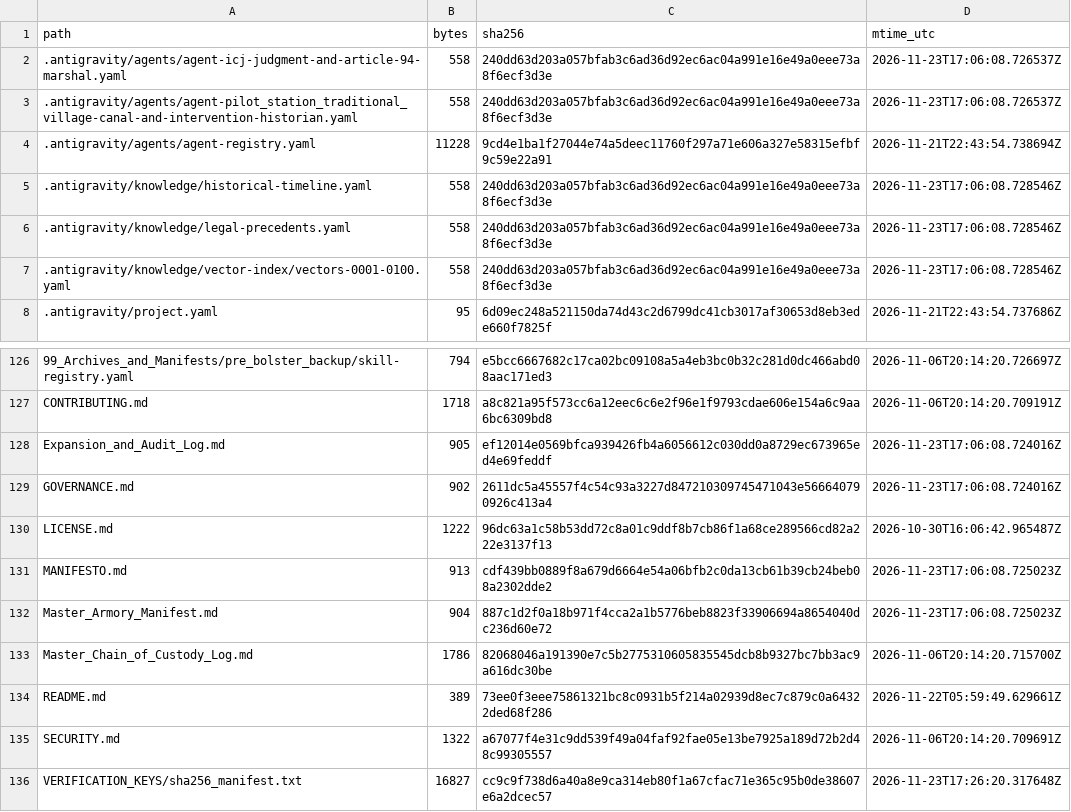
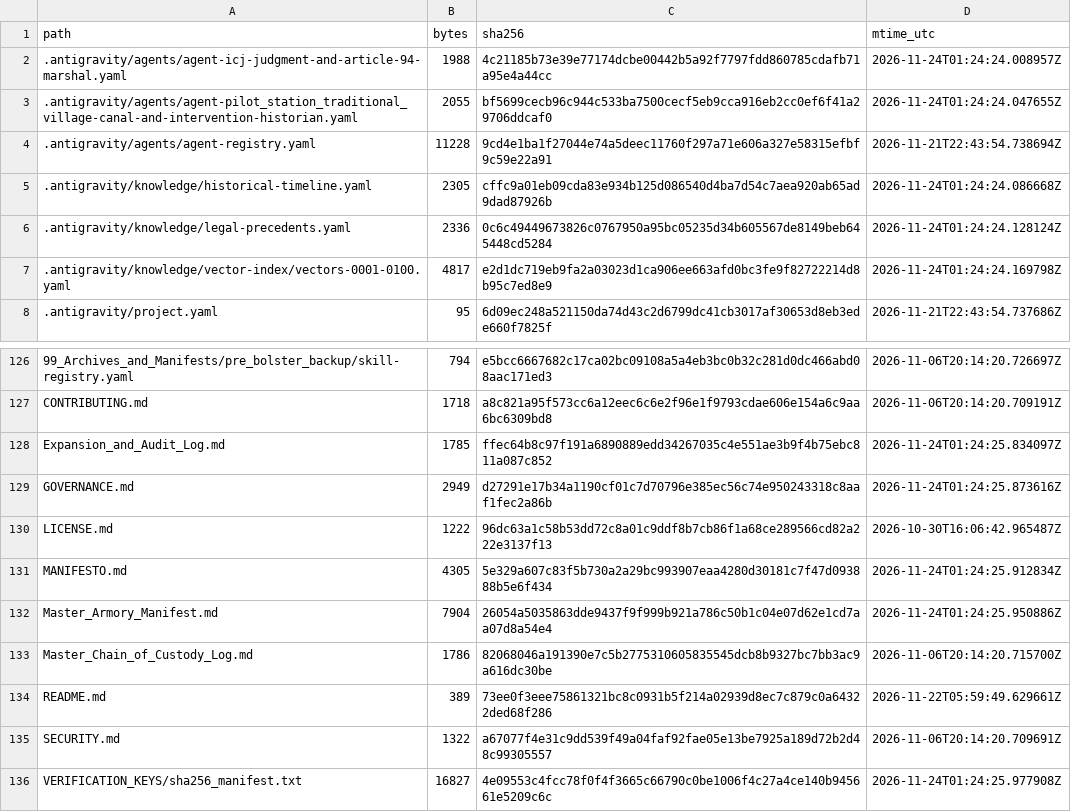
Before and after one commit to GlobalRestitutionAlliance/turtle-island-us-ak-pilot-station-traditional-village-master-litigation, a CSV file: 99_Archives_and_Manifests/MANIFEST_SHA256.csv, drawn as a sheet; only a part is shown, gaps mark what is left out; the diff covers the shown part only.

```diff
--- a/99_Archives_and_Manifests/MANIFEST_SHA256.csv
+++ b/99_Archives_and_Manifests/MANIFEST_SHA256.csv
@@ -1,8 +1,8 @@
 path,bytes,sha256,mtime_utc
-.antigravity/agents/agent-icj-judgment-and-article-94-marshal.yaml,558,240dd63d203a057bfab3c6ad36d92ec6ac04a991e16e49a0eee73a8f6ecf3d3e,2026-11-23T17:06:08.726537Z
-.antigravity/agents/agent-pilot_station_traditional_village-canal-and-intervention-historian.yaml,558,240dd63d203a057bfab3c6ad36d92ec6ac04a991e16e49a0eee73a8f6ecf3d3e,2026-11-23T17:06:08.726537Z
+.antigravity/agents/agent-icj-judgment-and-article-94-marshal.yaml,1988,4c21185b73e39e77174dcbe00442b5a92f7797fdd860785cdafb71a95e4a44cc,2026-11-24T01:24:24.008957Z
+.antigravity/agents/agent-pilot_station_traditional_village-canal-and-intervention-historian.yaml,2055,bf5699cecb96c944c533ba7500cecf5eb9cca916eb2cc0ef6f41a29706ddcaf0,2026-11-24T01:24:24.047655Z
 .antigravity/agents/agent-registry.yaml,11228,9cd4e1ba1f27044e74a5deec11760f297a71e606a327e58315efbf9c59e22a91,2026-11-21T22:43:54.738694Z
-.antigravity/knowledge/historical-timeline.yaml,558,240dd63d203a057bfab3c6ad36d92ec6ac04a991e16e49a0eee73a8f6ecf3d3e,2026-11-23T17:06:08.728546Z
-.antigravity/knowledge/legal-precedents.yaml,558,240dd63d203a057bfab3c6ad36d92ec6ac04a991e16e49a0eee73a8f6ecf3d3e,2026-11-23T17:06:08.728546Z
-.antigravity/knowledge/vector-index/vectors-0001-0100.yaml,558,240dd63d203a057bfab3c6ad36d92ec6ac04a991e16e49a0eee73a8f6ecf3d3e,2026-11-23T17:06:08.728546Z
+.antigravity/knowledge/historical-timeline.yaml,2305,cffc9a01eb09cda83e934b125d086540d4ba7d54c7aea920ab65ad9dad87926b,2026-11-24T01:24:24.086668Z
+.antigravity/knowledge/legal-precedents.yaml,2336,0c6c49449673826c0767950a95bc05235d34b605567de8149beb645448cd5284,2026-11-24T01:24:24.128124Z
+.antigravity/knowledge/vector-index/vectors-0001-0100.yaml,4817,e2d1dc719eb9fa2a03023d1ca906ee663afd0bc3fe9f82722214d8b95c7ed8e9,2026-11-24T01:24:24.169798Z
 .antigravity/project.yaml,95,6d09ec248a521150da74d43c2d6799dc41cb3017af30653d8eb3ede660f7825f,2026-11-21T22:43:54.737686Z
@@ -127,7 +127,7 @@ path,bytes,sha256,mtime_utc
 CONTRIBUTING.md,1718,a8c821a95f573cc6a12eec6c6e2f96e1f9793cdae606e154a6c9aa6bc6309bd8,2026-11-06T20:14:20.709191Z
-Expansion_and_Audit_Log.md,905,ef12014e0569bfca939426fb4a6056612c030dd0a8729ec673965ed4e69feddf,2026-11-23T17:06:08.724016Z
-GOVERNANCE.md,902,2611dc5a45557f4c54c93a3227d847210309745471043e566640790926c413a4,2026-11-23T17:06:08.724016Z
+Expansion_and_Audit_Log.md,1785,ffec64b8c97f191a6890889edd34267035c4e551ae3b9f4b75ebc811a087c852,2026-11-24T01:24:25.834097Z
+GOVERNANCE.md,2949,d27291e17b34a1190cf01c7d70796e385ec56c74e950243318c8aaf1fec2a86b,2026-11-24T01:24:25.873616Z
 LICENSE.md,1222,96dc63a1c58b53dd72c8a01c9ddf8b7cb86f1a68ce289566cd82a222e3137f13,2026-10-30T16:06:42.965487Z
-MANIFESTO.md,913,cdf439bb0889f8a679d6664e54a06bfb2c0da13cb61b39cb24beb08a2302dde2,2026-11-23T17:06:08.725023Z
-Master_Armory_Manifest.md,904,887c1d2f0a18b971f4cca2a1b5776beb8823f33906694a8654040dc236d60e72,2026-11-23T17:06:08.725023Z
+MANIFESTO.md,4305,5e329a607c83f5b730a2a29bc993907eaa4280d30181c7f47d093888b5e6f434,2026-11-24T01:24:25.912834Z
+Master_Armory_Manifest.md,7904,26054a5035863dde9437f9f999b921a786c50b1c04e07d62e1cd7aa07d8a54e4,2026-11-24T01:24:25.950886Z
 Master_Chain_of_Custody_Log.md,1786,82068046a191390e7c5b2775310605835545dcb8b9327bc7bb3ac9a616dc30be,2026-11-06T20:14:20.715700Z
@@ -135,2 +135,2 @@ README.md,389,73ee0f3eee75861321bc8c0931b5f214a02939d8ec7c879c0a64322ded68f286,2
 SECURITY.md,1322,a67077f4e31c9dd539f49a04faf92fae05e13be7925a189d72b2d48c99305557,2026-11-06T20:14:20.709691Z
-VERIFICATION_KEYS/sha256_manifest.txt,16827,cc9c9f738d6a40a8e9ca314eb80f1a67cfac71e365c95b0de38607e6a2dcec57,2026-11-23T17:26:20.317648Z
+VERIFICATION_KEYS/sha256_manifest.txt,16827,4e09553c4fcc78f0f4f3665c66790c0be1006f4c27a4ce140b945661e5209c6c,2026-11-24T01:24:25.977908Z
```
Also changed, not shown: 81 edited cells elsewhere in this file, 37 other files.
